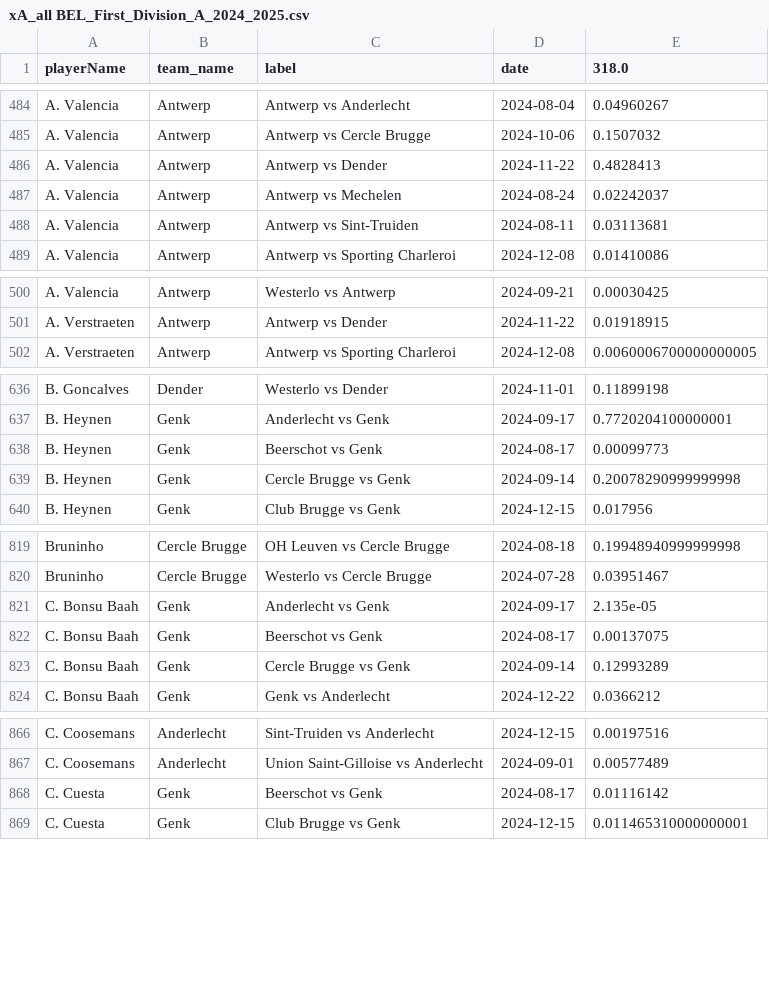
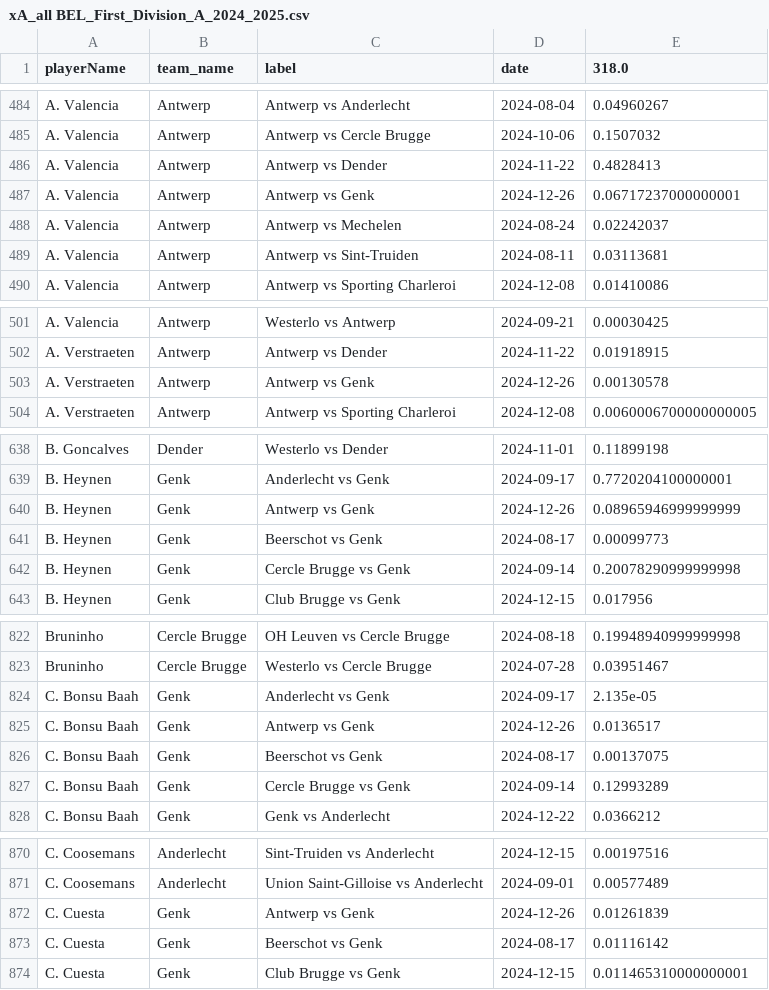
Before and after one commit to AC-Horsens/AC-Horsens-scouting, a CSV file: BEL_First_Division_A_2024_2025/xA_all BEL_First_Division_A_2024_2025.csv, drawn as a sheet; only a part is shown, gaps mark what is left out; the diff covers the shown part only.

```diff
--- a/BEL_First_Division_A_2024_2025/xA_all BEL_First_Division_A_2024_2025.csv
+++ b/BEL_First_Division_A_2024_2025/xA_all BEL_First_Division_A_2024_2025.csv
@@ -486,2 +486,3 @@ A. Valencia,Antwerp,Antwerp vs Cercle Brugge,2024-10-06,0.1507032
 A. Valencia,Antwerp,Antwerp vs Dender,2024-11-22,0.4828413
+A. Valencia,Antwerp,Antwerp vs Genk,2024-12-26,0.06717237000000001
 A. Valencia,Antwerp,Antwerp vs Mechelen,2024-08-24,0.02242037
@@ -501,2 +502,3 @@ A. Valencia,Antwerp,Westerlo vs Antwerp,2024-09-21,0.00030425
 A. Verstraeten,Antwerp,Antwerp vs Dender,2024-11-22,0.01918915
+A. Verstraeten,Antwerp,Antwerp vs Genk,2024-12-26,0.00130578
 A. Verstraeten,Antwerp,Antwerp vs Sporting Charleroi,2024-12-08,0.0060006700000000005
@@ -637,2 +639,3 @@ B. Goncalves,Dender,Westerlo vs Dender,2024-11-01,0.11899198
 B. Heynen,Genk,Anderlecht vs Genk,2024-09-17,0.7720204100000001
+B. Heynen,Genk,Antwerp vs Genk,2024-12-26,0.08965946999999999
 B. Heynen,Genk,Beerschot vs Genk,2024-08-17,0.00099773
@@ -821,2 +824,3 @@ Bruninho,Cercle Brugge,Westerlo vs Cercle Brugge,2024-07-28,0.03951467
 C. Bonsu Baah,Genk,Anderlecht vs Genk,2024-09-17,2.135e-05
+C. Bonsu Baah,Genk,Antwerp vs Genk,2024-12-26,0.0136517
 C. Bonsu Baah,Genk,Beerschot vs Genk,2024-08-17,0.00137075
@@ -867,2 +871,3 @@ C. Coosemans,Anderlecht,Sint-Truiden vs Anderlecht,2024-12-15,0.00197516
 C. Coosemans,Anderlecht,Union Saint-Gilloise vs Anderlecht,2024-09-01,0.00577489
+C. Cuesta,Genk,Antwerp vs Genk,2024-12-26,0.01261839
 C. Cuesta,Genk,Beerschot vs Genk,2024-08-17,0.01116142
```
Also changed, not shown: 27 added rows elsewhere in this file, BEL_First_Division_A_2024_2025/pv_all BEL_First_Division_A_2024_2025.csv, BEL_First_Division_A_2024_2025/xg_all BEL_First_Division_A_2024_2025.csv, 39 other files.
